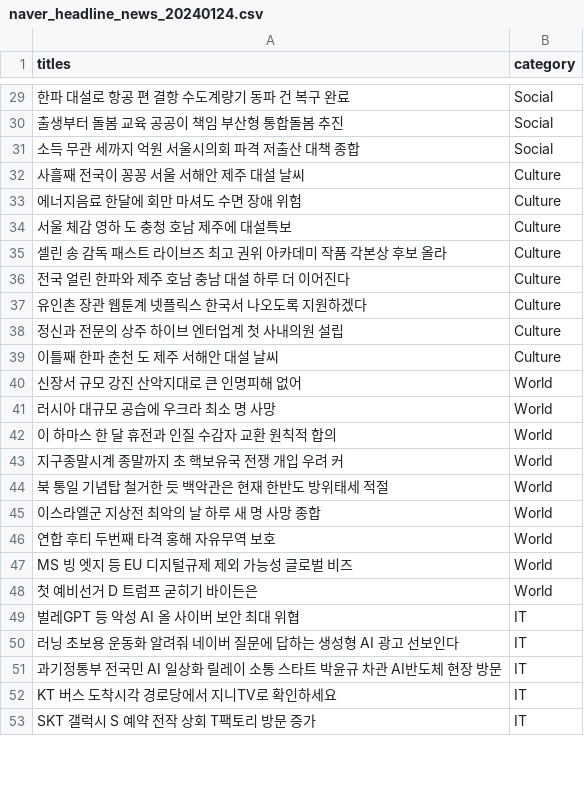
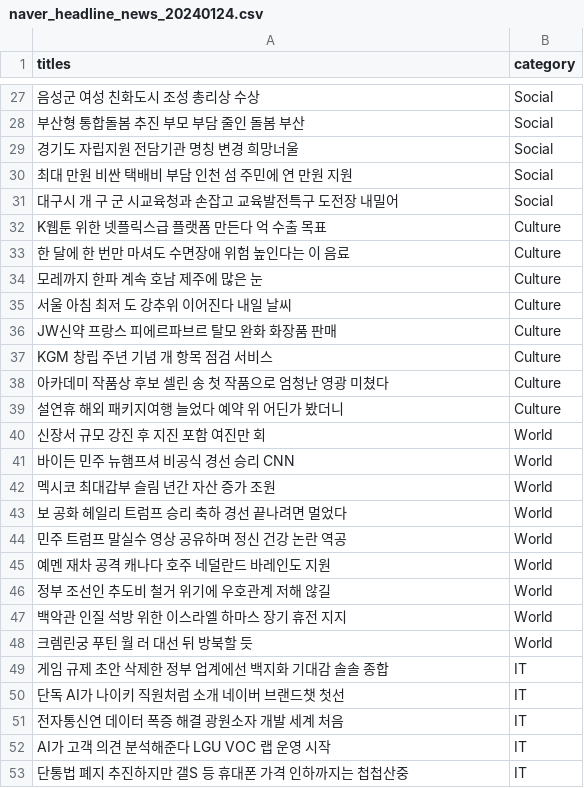
Before and after one commit to shinht97/news_category_classification_intel, a CSV file: datasets/naver_headline_news_20240124.csv, drawn as a sheet; only a part is shown, gaps mark what is left out; removed rows and columns are numbered as before the commit, all else as after; the diff covers the shown part only; the diff names each change by its address in the sheet, - before the commit and + after, or states it on an @@ line.

```diff
--- a/datasets/naver_headline_news_20240124.csv
+++ b/datasets/naver_headline_news_20240124.csv
-A27 (titles): 한파 대설로 항공 편 결항 수도계량기 동파 건 복구 완료
+A27 (titles): 음성군 여성 친화도시 조성 총리상 수상
-A28 (titles): 출생부터 돌봄 교육 공공이 책임 부산형 통합돌봄 추진
+A28 (titles): 부산형 통합돌봄 추진 부모 부담 줄인 돌봄 부산
+row 29: 경기도 자립지원 전담기관 명칭 변경 희망너울 | Social
-A30 (titles): 소득 무관 세까지 억원 서울시의회 파격 저출산 대책 종합
+A30 (titles): 최대 만원 비싼 택배비 부담 인천 섬 주민에 연 만원 지원
+row 31: 대구시 개 구 군 시교육청과 손잡고 교육발전특구 도전장 내밀어 | Social
-A32 (titles): 사흘째 전국이 꽁꽁 서울 서해안 제주 대설 날씨
+A32 (titles): K웹툰 위한 넷플릭스급 플랫폼 만든다 억 수출 목표
-A33 (titles): 에너지음료 한달에 회만 마셔도 수면 장애 위험
+A33 (titles): 한 달에 한 번만 마셔도 수면장애 위험 높인다는 이 음료
-A34 (titles): 서울 체감 영하 도 충청 호남 제주에 대설특보
+A34 (titles): 모레까지 한파 계속 호남 제주에 많은 눈
-row 35: 셀린 송 감독 패스트 라이브즈 최고 권위 아카데미 작품 각본상 후보 올라 | Culture
-A35 (titles): 전국 얼린 한파와 제주 호남 충남 대설 하루 더 이어진다
+A35 (titles): 서울 아침 최저 도 강추위 이어진다 내일 날씨
-A36 (titles): 유인촌 장관 웹툰계 넷플릭스 한국서 나오도록 지원하겠다
+A36 (titles): JW신약 프랑스 피에르파브르 탈모 완화 화장품 판매
-A37 (titles): 정신과 전문의 상주 하이브 엔터업계 첫 사내의원 설립
+A37 (titles): KGM 창립 주년 기념 개 항목 점검 서비스
+row 38: 아카데미 작품상 후보 셀린 송 첫 작품으로 엄청난 영광 미쳤다 | Culture
-A39 (titles): 이틀째 한파 춘천 도 제주 서해안 대설 날씨
+A39 (titles): 설연휴 해외 패키지여행 늘었다 예약 위 어딘가 봤더니
-A40 (titles): 신장서 규모 강진 산악지대로 큰 인명피해 없어
+A40 (titles): 신장서 규모 강진 후 지진 포함 여진만 회
+row 41: 바이든 민주 뉴햄프셔 비공식 경선 승리 CNN | World
-A42 (titles): 러시아 대규모 공습에 우크라 최소 명 사망
+A42 (titles): 멕시코 최대갑부 슬림 년간 자산 증가 조원
+row 43: 보 공화 헤일리 트럼프 승리 축하 경선 끝나려면 멀었다 | World
-A44 (titles): 이 하마스 한 달 휴전과 인질 수감자 교환 원칙적 합의
+A44 (titles): 민주 트럼프 말실수 영상 공유하며 정신 건강 논란 역공
-A45 (titles): 지구종말시계 종말까지 초 핵보유국 전쟁 개입 우려 커
+A45 (titles): 예멘 재차 공격 캐나다 호주 네덜란드 바레인도 지원
-A46 (titles): 북 통일 기념탑 철거한 듯 백악관은 현재 한반도 방위태세 적절
+A46 (titles): 정부 조선인 추도비 철거 위기에 우호관계 저해 않길
-A47 (titles): 이스라엘군 지상전 최악의 날 하루 새 명 사망 종합
+A47 (titles): 백악관 인질 석방 위한 이스라엘 하마스 장기 휴전 지지
-row 46: 연합 후티 두번째 타격 홍해 자유무역 보호 | World
-row 47: MS 빙 엣지 등 EU 디지털규제 제외 가능성 글로벌 비즈 | World
-A48 (titles): 첫 예비선거 D 트럼프 굳히기 바이든은
+A48 (titles): 크렘린궁 푸틴 월 러 대선 뒤 방북할 듯
-A49 (titles): 벌레GPT 등 악성 AI 올 사이버 보안 최대 위협
+A49 (titles): 게임 규제 초안 삭제한 정부 업계에선 백지화 기대감 솔솔 종합
-A50 (titles): 러닝 초보용 운동화 알려줘 네이버 질문에 답하는 생성형 AI 광고 선보인다
+A50 (titles): 단독 AI가 나이키 직원처럼 소개 네이버 브랜드챗 첫선
-A51 (titles): 과기정통부 전국민 AI 일상화 릴레이 소통 스타트 박윤규 차관 AI반도체 현장 방문
+A51 (titles): 전자통신연 데이터 폭증 해결 광원소자 개발 세계 처음
-A52 (titles): KT 버스 도착시각 경로당에서 지니TV로 확인하세요
+A52 (titles): AI가 고객 의견 분석해준다 LGU VOC 랩 운영 시작
-A53 (titles): SKT 갤럭시 S 예약 전작 상회 T팩토리 방문 증가
+A53 (titles): 단통법 폐지 추진하지만 갤S 등 휴대폰 가격 인하까지는 첩첩산중
```
Also changed, not shown: 3 added rows, 5 removed rows and 25 edited cells elsewhere in this file, 2 other files.
